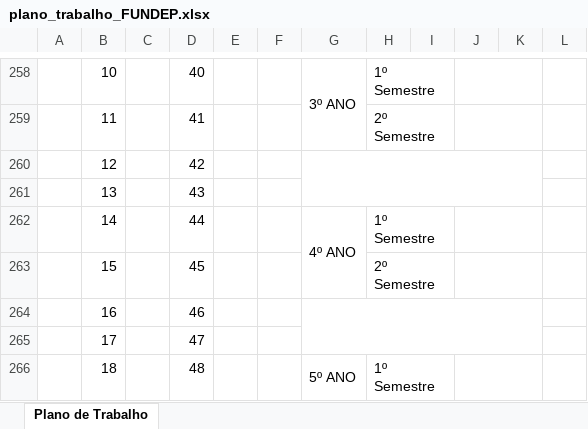
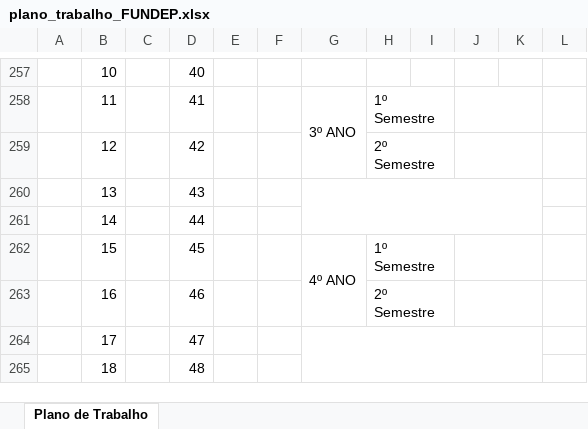
Before and after one commit to JulioMSantos/codautom, an Excel workbook: Modelos/AP/FUNDEP/plano_trabalho_FUNDEP.xlsx, sheet Plano de Trabalho, drawn as a sheet; only a part is shown, gaps mark what is left out; values as stored, in another font and other column widths than the file's, no cell formats; removed rows and columns are numbered as before the commit, all else as after; the diff covers the shown part only; the diff names each change by its address in the sheet, - before the commit and + after, or states it on an @@ line.

Commit message:
Add files via upload

```diff
--- a/Modelos/AP/FUNDEP/plano_trabalho_FUNDEP.xlsx (sheet Plano de Trabalho)
+++ b/Modelos/AP/FUNDEP/plano_trabalho_FUNDEP.xlsx (sheet Plano de Trabalho)
-G257: 3º ANO
+G257: (empty)
-G258:G259 merged
-H257: 1º Semestre
+H257: (empty)
-H258:I258 merged
-J258:K258 merged
-G258: (empty)
+G258: 3º ANO
+G258:G259 merged
-H258: 2º Semestre
+H258: 1º Semestre
-G260:K261 merged
-H259: (empty)
+H259: 2º Semestre
+H259:I259 merged
+J259:K259 merged
+G260:K261 merged
-G261: 4º ANO
+G261: (empty)
-G262:G263 merged
-H261: 1º Semestre
+H261: (empty)
-H262:I262 merged
-J262:K262 merged
-G262: (empty)
+G262: 4º ANO
+G262:G263 merged
-H262: 2º Semestre
+H262: 1º Semestre
-G264:K265 merged
-H263: (empty)
+H263: 2º Semestre
+H263:I263 merged
+J263:K263 merged
+G264:K265 merged
-G265: 5º ANO
+G265: (empty)
-G266:G267 merged
-H265: 1º Semestre
+H265: (empty)
-H266:I266 merged
-J266:K266 merged
```
Also changed, not shown: 2 added rows, 2 removed rows, 23 edited cells and merged cells elsewhere in this sheet, cell formats, formulas that keep their value.
